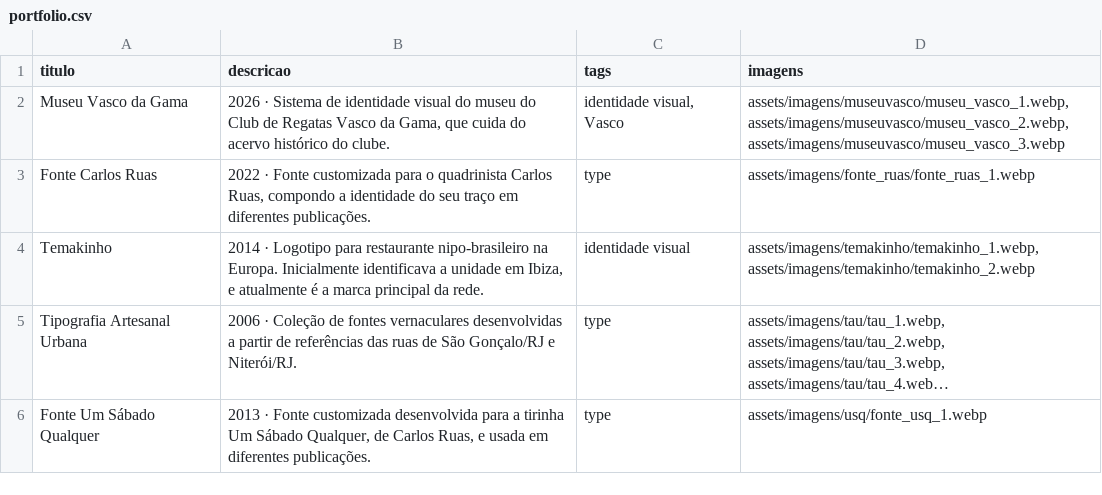
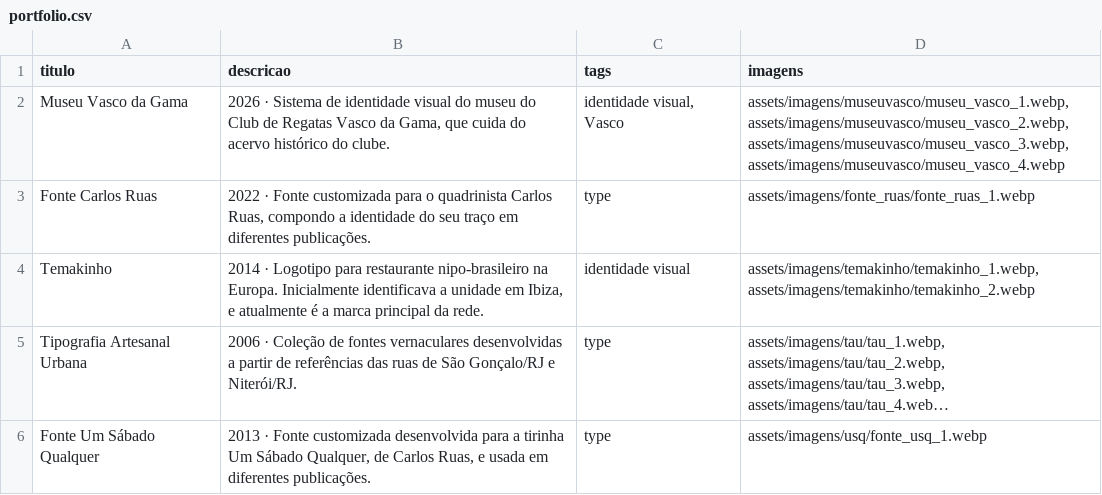
Before and after one commit to viniguimaraes-design/portfolio, a CSV file: assets/portfolio.csv, drawn as a sheet; long unchanged cells end in ….

Commit message:
Update portfolio.csv

```diff
--- a/assets/portfolio.csv
+++ b/assets/portfolio.csv
@@ -1,3 +1,3 @@
 titulo,descricao,tags,imagens
-Museu Vasco da Gama,"2026 · Sistema de identidade visual do museu do Club de Regatas Vasco da Gama, que cuida do acervo histórico do clube.","identidade visual, Vasco","assets/imagens/museuvasco/museu_vasco_1.webp, assets/imagens/museuvasco/museu_vasco_2.webp, assets/imagens/museuvasco/museu_vasco_3.webp"
+Museu Vasco da Gama,"2026 · Sistema de identidade visual do museu do Club de Regatas Vasco da Gama, que cuida do acervo histórico do clube.","identidade visual, Vasco","assets/imagens/museuvasco/museu_vasco_1.webp, assets/imagens/museuvasco/museu_vasco_2.webp, assets/imagens/museuvasco/museu_vasco_3.webp, assets/imagens/museuvasco/museu_vasco_4.webp"
 Fonte Carlos Ruas,"2022 · Fonte customizada para o quadrinista Carlos Ruas, compondo a identidade do seu traço em diferentes publicações.",type,assets/imagens/fonte_ruas/fonte_ruas_1.webp
```
